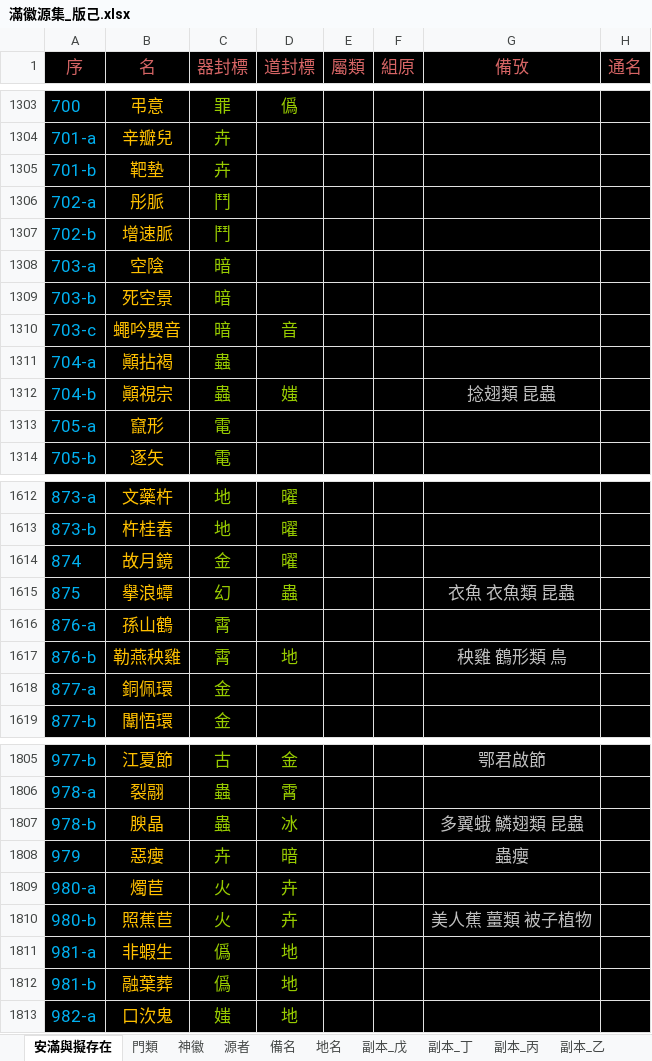
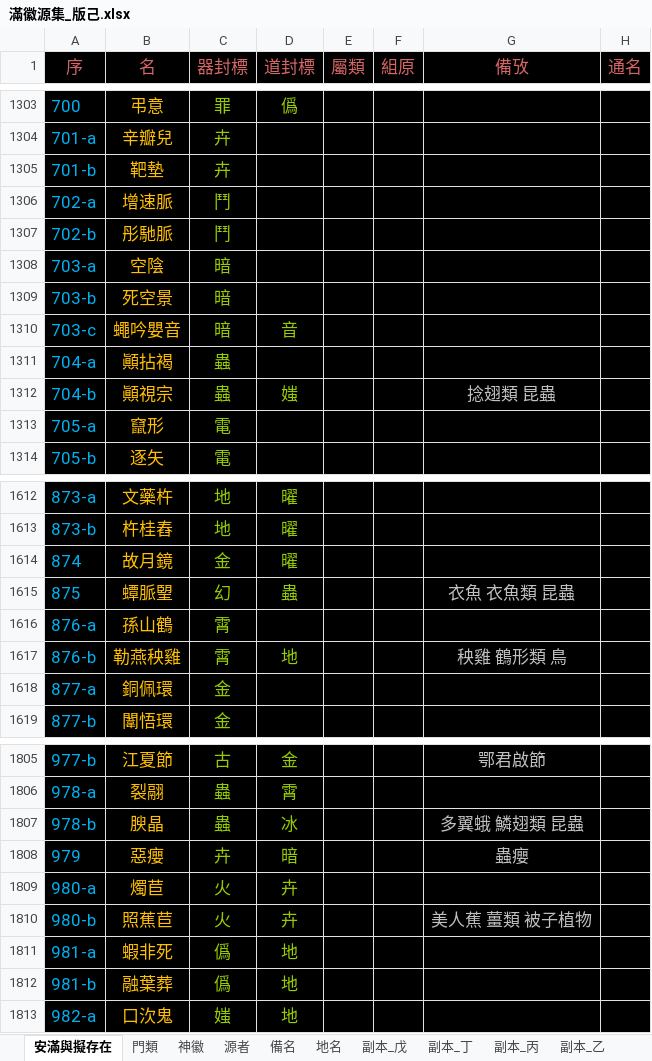
Before and after one commit to sealleci/AnMan, an Excel workbook: docs/滿徽源集_版己.xlsx, sheet 安滿與擬存在, drawn as a sheet; only a part is shown, gaps mark what is left out; values as stored, in another font and other column widths than the file's, no borders; the diff names each change by its address in the sheet, - before the commit and + after, or states it on an @@ line.

Commit message:
SheetWizard

```diff
--- a/docs/滿徽源集_版己.xlsx (sheet 安滿與擬存在)
+++ b/docs/滿徽源集_版己.xlsx (sheet 安滿與擬存在)
-B1306 (名): 彤脈
+B1306 (名): 增速脈
-B1307 (名): 增速脈
+B1307 (名): 彤馳脈
-B1615 (名): 擧浪蟫
+B1615 (名): 蟫脈朢
-B1811 (名): 非蝦生
+B1811 (名): 蝦非死
```
Also changed, not shown: 3 other files.
